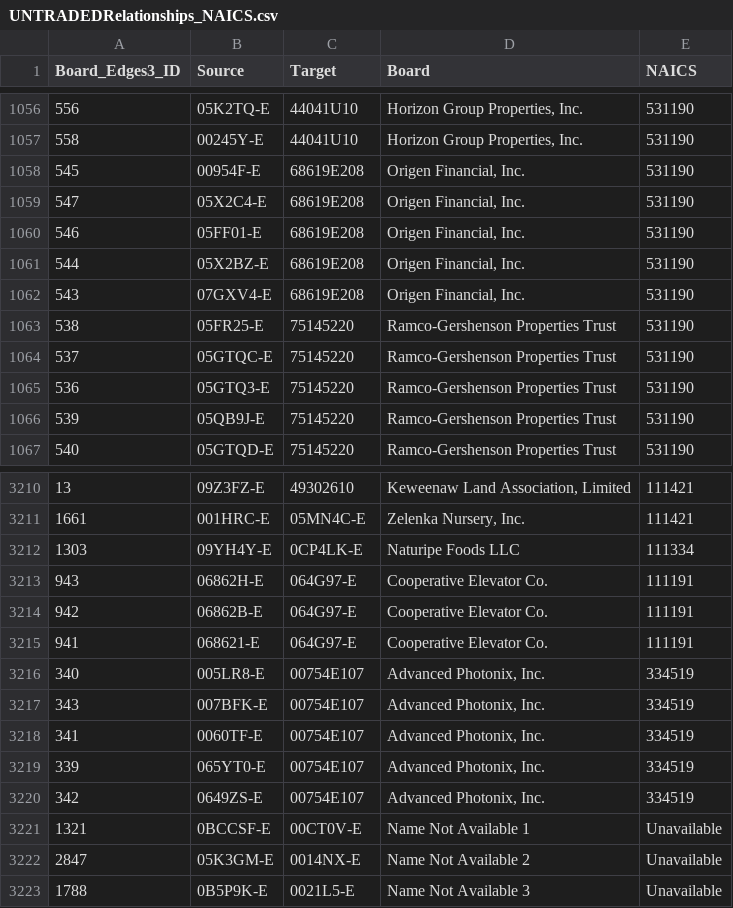
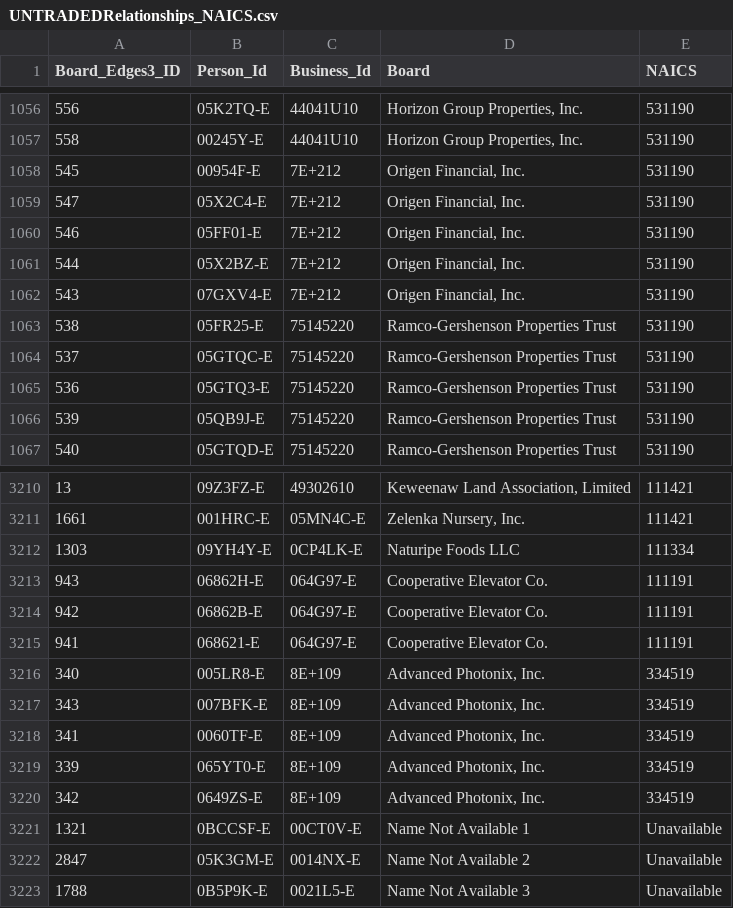
Before and after one commit to ScientistJeff/ChordDiagram, a CSV file: UNTRADEDRelationships_NAICS.csv, drawn as a sheet; only a part is shown, gaps mark what is left out; the diff names each change by its address in the sheet, - before the commit and + after, or states it on an @@ line.

```diff
--- a/UNTRADEDRelationships_NAICS.csv
+++ b/UNTRADEDRelationships_NAICS.csv
-B1: Source
+B1: Person_Id
-C1: Target
+C1: Business_Id
-C1058:C1062 (Business_Id): 68619E208
+C1058:C1062 (Business_Id): 7E+212
-C3216:C3220 (Business_Id): 00754E107
+C3216:C3220 (Business_Id): 8E+109
```
Also changed, not shown: 17 other files.
